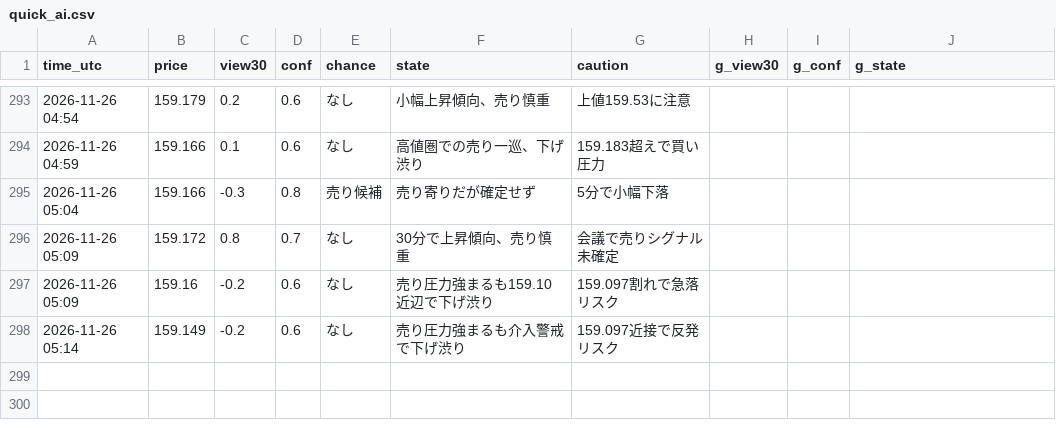
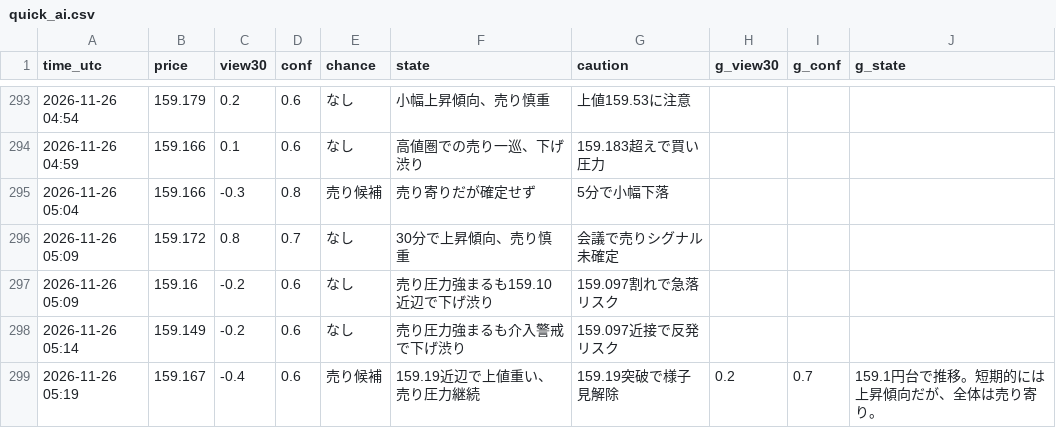
Before and after one commit to ke104-debug/fx-, a CSV file: journal/quick_ai.csv, drawn as a sheet; only a part is shown, gaps mark what is left out; the diff names each change by its address in the sheet, - before the commit and + after, or states it on an @@ line.

```diff
--- a/journal/quick_ai.csv
+++ b/journal/quick_ai.csv
+row 299: 2026-11-26 05:19 | 159.167 | -0.4 | 0.6 | 売り候補 | 159.19近辺で上値重い、売り圧力継続 | 159.19突破で様子見解除 | 0.2 | 0.7 | 159.1円台で推移。短期的には上昇傾向だが、全体は売り寄り。
```
Also changed, not shown: journal/gemini_usage.csv.
